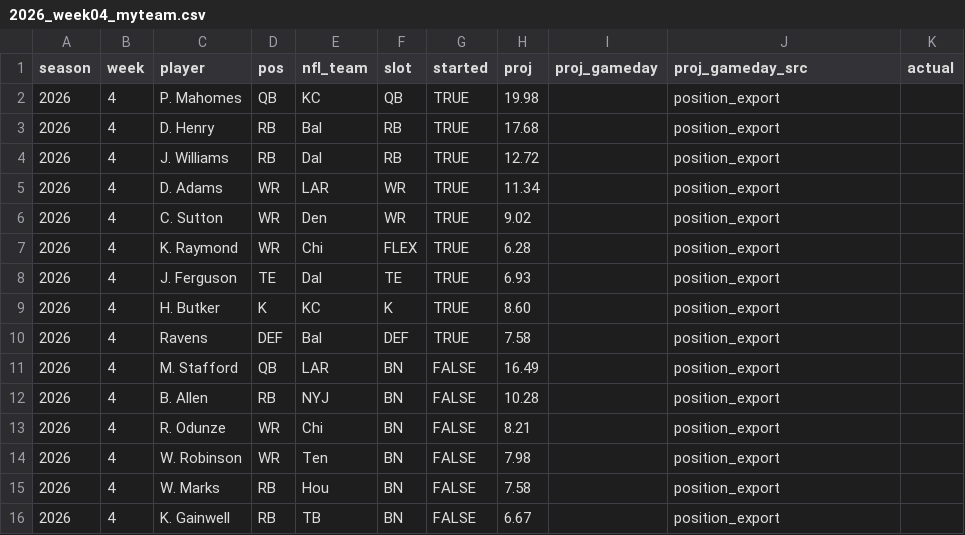
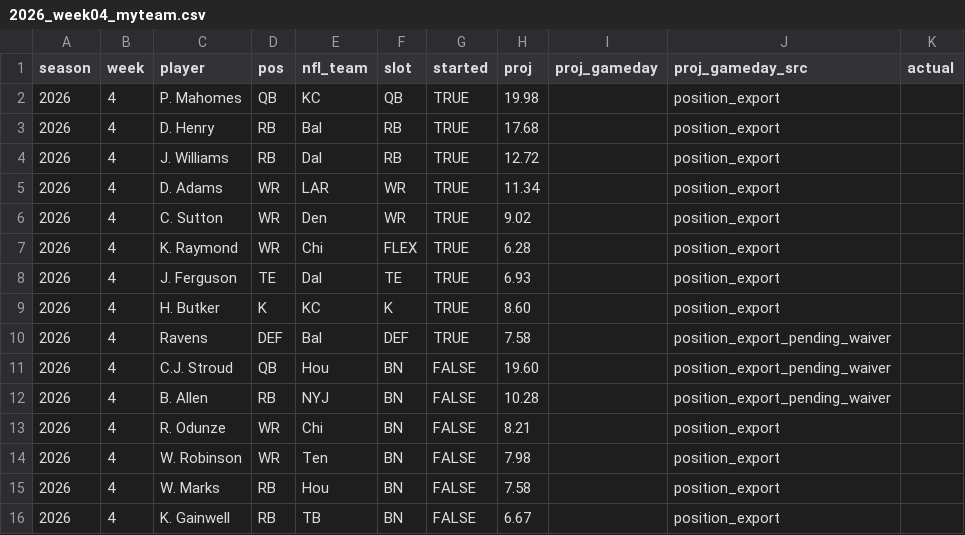
Before and after one commit to jasongrahn/ffpicker, a CSV file: data/weekly/2026_week04_myteam.csv, drawn as a sheet.

```diff
--- a/data/weekly/2026_week04_myteam.csv
+++ b/data/weekly/2026_week04_myteam.csv
@@ -9,5 +9,5 @@ season,week,player,pos,nfl_team,slot,started,proj,proj_gameday,proj_gameday_src,
 2026,4,H. Butker,K,KC,K,TRUE,8.60,,position_export,
-2026,4,Ravens,DEF,Bal,DEF,TRUE,7.58,,position_export,
-2026,4,M. Stafford,QB,LAR,BN,FALSE,16.49,,position_export,
-2026,4,B. Allen,RB,NYJ,BN,FALSE,10.28,,position_export,
+2026,4,Ravens,DEF,Bal,DEF,TRUE,7.58,,position_export_pending_waiver,
+2026,4,C.J. Stroud,QB,Hou,BN,FALSE,19.60,,position_export_pending_waiver,
+2026,4,B. Allen,RB,NYJ,BN,FALSE,10.28,,position_export_pending_waiver,
 2026,4,R. Odunze,WR,Chi,BN,FALSE,8.21,,position_export,
```
Also changed, not shown: 1 other file.
